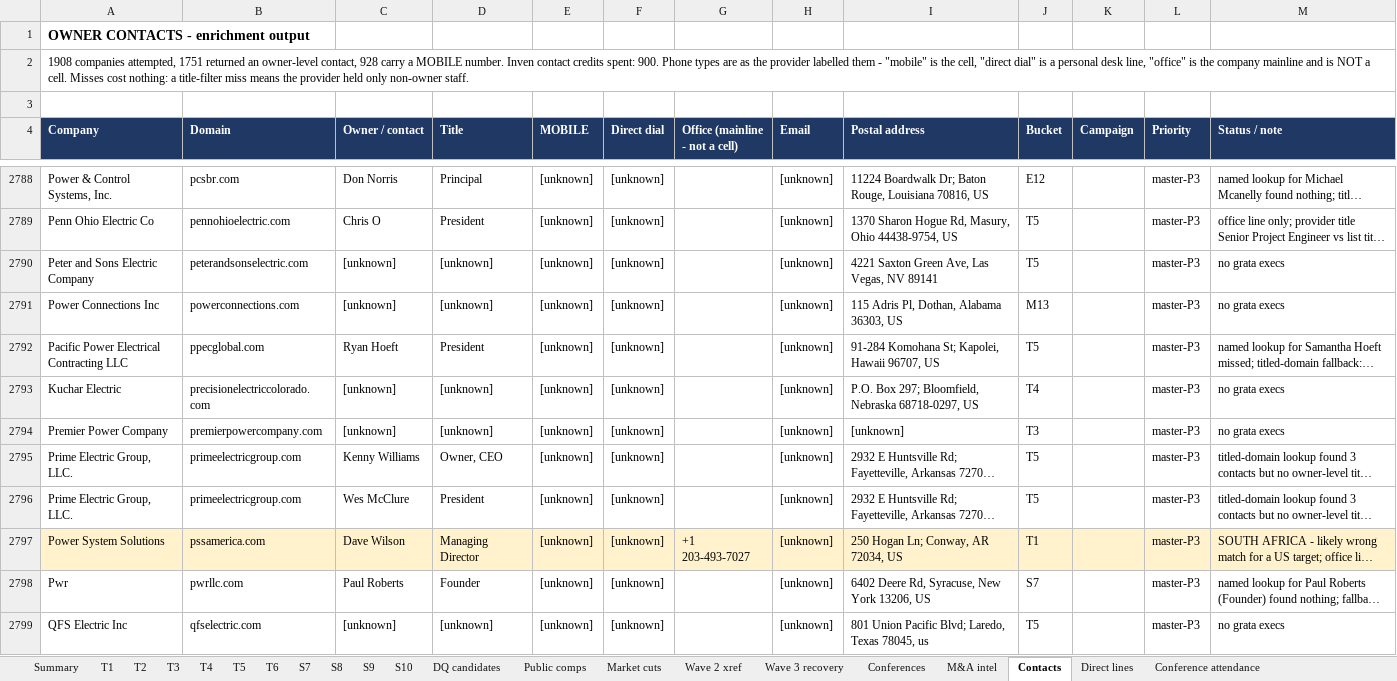
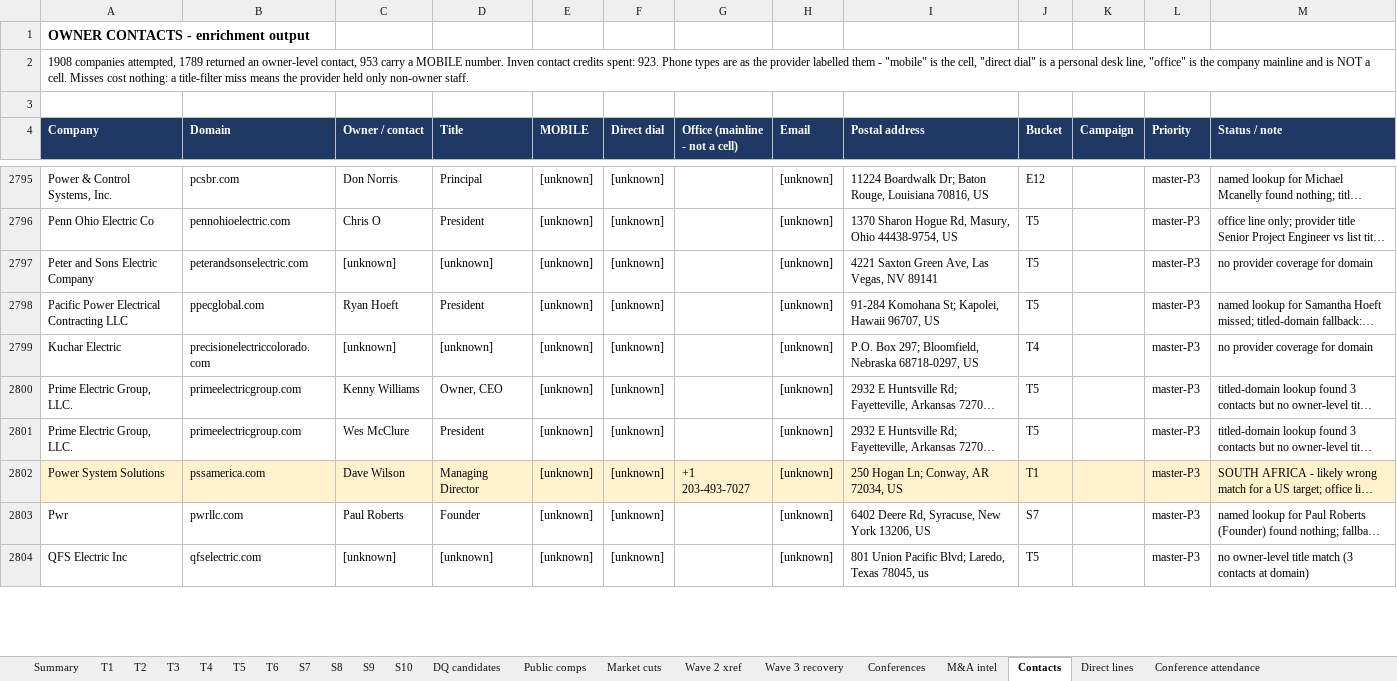
Before and after one commit to olsengarland-sys/Master-Target-List, an Excel workbook: Hunter_Power_Grata_Expansion_20260831.xlsx, sheet Contacts, drawn as a sheet; only a part is shown, gaps mark what is left out; long unchanged cells end in …; values as stored, in another font and other column widths than the file's, no borders; removed rows and columns are numbered as before the commit, all else as after; the diff covers the shown part only; the diff names each change by its address in the sheet, - before the commit and + after, or states it on an @@ line.

```diff
--- a/Hunter_Power_Grata_Expansion_20260831.xlsx (sheet Contacts)
+++ b/Hunter_Power_Grata_Expansion_20260831.xlsx (sheet Contacts)
-A2 (Company): …companies attempted, 1751 returned an owner-level contact, 928 carry a MOBILE number. Inven contact credits spent: 900. Phone types…
+A2 (Company): …companies attempted, 1789 returned an owner-level contact, 953 carry a MOBILE number. Inven contact credits spent: 923. Phone types…
-M2797 (Status / note): no grata execs
+M2797 (Status / note): no provider coverage for domain
-row 2791: Power Connections Inc | powerconnections.com | [unknown] | [unknown] | [unknown] | [unknown] |  | [unknown] | 115 Adris Pl, Dothan, Alabama 36303, US | M13 |  | master-P3 | no grata execs
-M2799 (Status / note): no grata execs
+M2799 (Status / note): no provider coverage for domain
-row 2794: Premier Power Company | premierpowercompany.com | [unknown] | [unknown] | [unknown] | [unknown] |  | [unknown] | [unknown] | T3 |  | master-P3 | no grata execs
-M2804 (Status / note): no grata execs
+M2804 (Status / note): no owner-level title match (3 contacts at domain)
```
Also changed, not shown: 37 added rows, 34 removed rows, 70 edited cells and cell formats elsewhere in this sheet, 8 other files.
